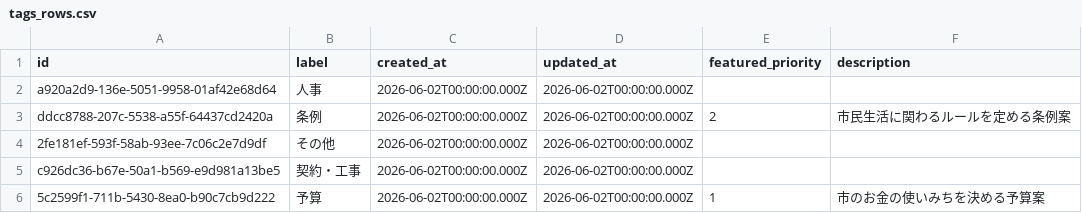
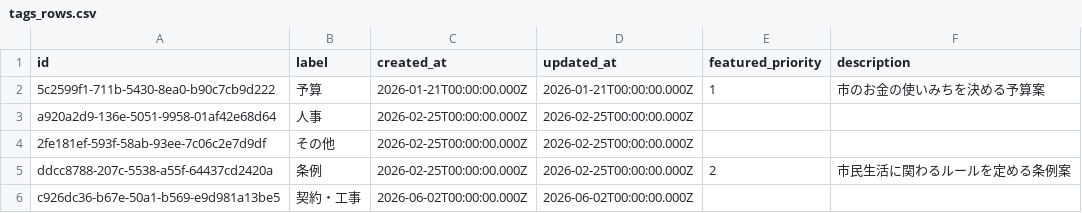
Before and after one commit to mirai-gikai-kasama-city/mirai-gikai-kasama, a CSV file: packages/seed/csv/data/tags_rows.csv, drawn as a sheet.

```diff
--- a/packages/seed/csv/data/tags_rows.csv
+++ b/packages/seed/csv/data/tags_rows.csv
@@ -1,6 +1,6 @@
 id,label,created_at,updated_at,featured_priority,description
-a920a2d9-136e-5051-9958-01af42e68d64,人事,2026-06-02T00:00:00.000Z,2026-06-02T00:00:00.000Z,,
-ddcc8788-207c-5538-a55f-64437cd2420a,条例,2026-06-02T00:00:00.000Z,2026-06-02T00:00:00.000Z,2,市民生活に関わるルールを定める条例案
-2fe181ef-593f-58ab-93ee-7c06c2e7d9df,その他,2026-06-02T00:00:00.000Z,2026-06-02T00:00:00.000Z,,
+5c2599f1-711b-5430-8ea0-b90c7cb9d222,予算,2026-01-21T00:00:00.000Z,2026-01-21T00:00:00.000Z,1,市のお金の使いみちを決める予算案
+a920a2d9-136e-5051-9958-01af42e68d64,人事,2026-02-25T00:00:00.000Z,2026-02-25T00:00:00.000Z,,
+2fe181ef-593f-58ab-93ee-7c06c2e7d9df,その他,2026-02-25T00:00:00.000Z,2026-02-25T00:00:00.000Z,,
+ddcc8788-207c-5538-a55f-64437cd2420a,条例,2026-02-25T00:00:00.000Z,2026-02-25T00:00:00.000Z,2,市民生活に関わるルールを定める条例案
 c926dc36-b67e-50a1-b569-e9d981a13be5,契約・工事,2026-06-02T00:00:00.000Z,2026-06-02T00:00:00.000Z,,
-5c2599f1-711b-5430-8ea0-b90c7cb9d222,予算,2026-06-02T00:00:00.000Z,2026-06-02T00:00:00.000Z,1,市のお金の使いみちを決める予算案
```
Also changed, not shown: packages/seed/csv/data/bills_tags_rows.csv, packages/seed/csv/data/diet_sessions_rows.csv, 18 other files.
